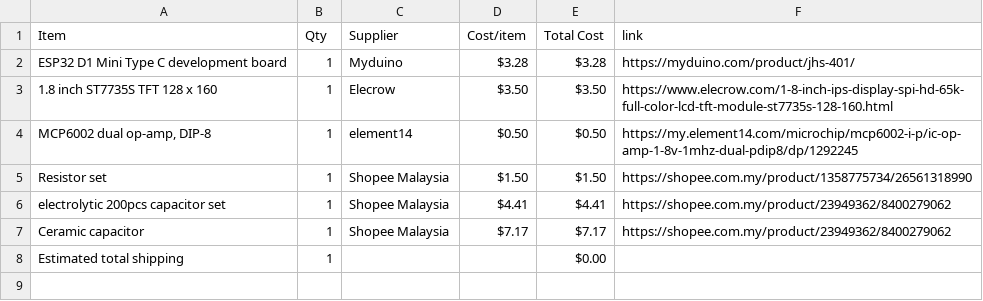
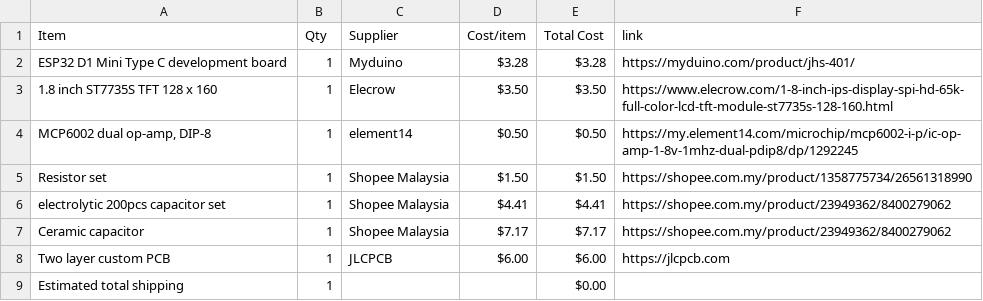
Before and after one commit to JH-2108/Oscilloscope, a CSV file: BOM.csv, drawn as a sheet.

Commit message:
Sync Mini Oscilloscope from Half Life

```diff
--- a/BOM.csv
+++ b/BOM.csv
@@ -7,2 +7,3 @@ electrolytic 200pcs capacitor set,1,Shopee Malaysia,$4.41,$4.41,https://shopee.c
 Ceramic capacitor,1,Shopee Malaysia,$7.17,$7.17,https://shopee.com.my/product/23949362/8400279062
+Two layer custom PCB,1,JLCPCB,$6.00,$6.00,https://jlcpcb.com
 Estimated total shipping,1,,,$0.00,
```
